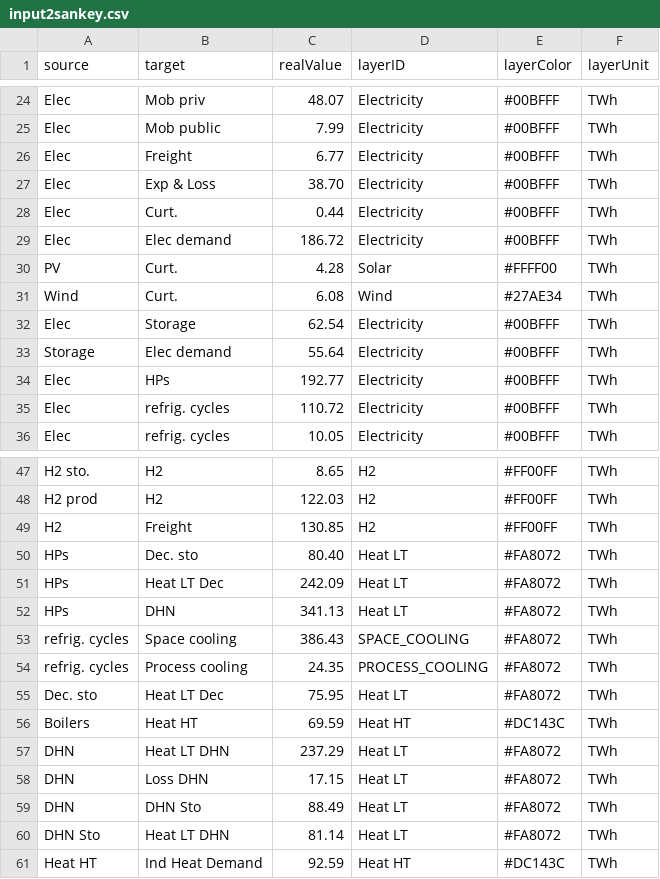
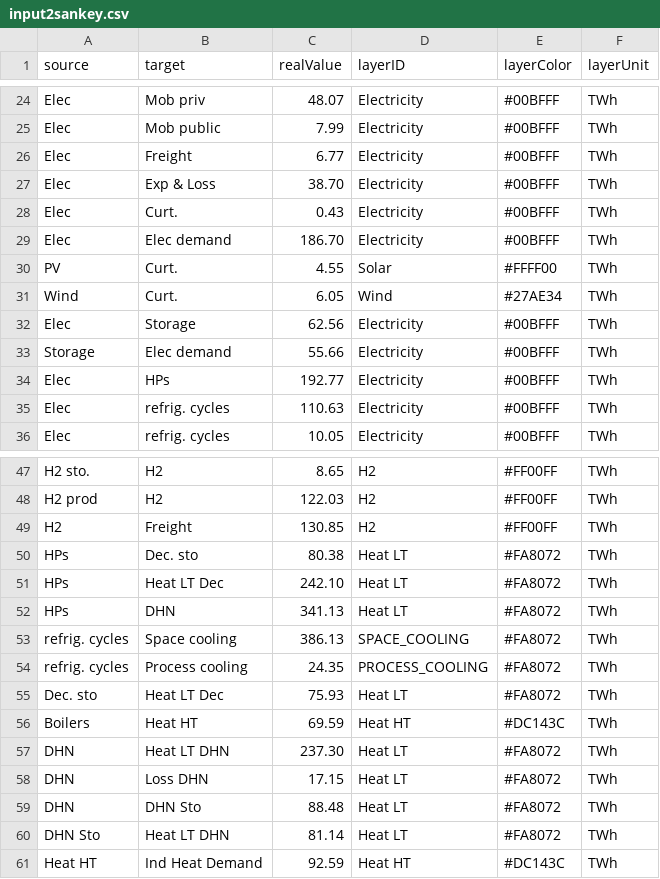
Before and after one commit to energyscope/EnergyScope_coupling_GEMMES, a CSV file: EnergyScope TD/case_studies/TK 2035 - no CO2 constraint/output/sankey/input2sankey.csv, drawn as a sheet; only a part is shown, gaps mark what is left out; the diff covers the shown part only.

```diff
--- a/EnergyScope TD/case_studies/TK 2035 - no CO2 constraint/output/sankey/input2sankey.csv
+++ b/EnergyScope TD/case_studies/TK 2035 - no CO2 constraint/output/sankey/input2sankey.csv
@@ -27,10 +27,10 @@ Elec,Freight,6.77,Electricity,#00BFFF,TWh
 Elec,Exp & Loss,38.70,Electricity,#00BFFF,TWh
-Elec,Curt.,0.44,Electricity,#00BFFF,TWh
-Elec,Elec demand,186.72,Electricity,#00BFFF,TWh
-PV,Curt.,4.28,Solar,#FFFF00,TWh
-Wind,Curt.,6.08,Wind,#27AE34,TWh
-Elec,Storage,62.54,Electricity,#00BFFF,TWh
-Storage,Elec demand,55.64,Electricity,#00BFFF,TWh
+Elec,Curt.,0.43,Electricity,#00BFFF,TWh
+Elec,Elec demand,186.70,Electricity,#00BFFF,TWh
+PV,Curt.,4.55,Solar,#FFFF00,TWh
+Wind,Curt.,6.05,Wind,#27AE34,TWh
+Elec,Storage,62.56,Electricity,#00BFFF,TWh
+Storage,Elec demand,55.66,Electricity,#00BFFF,TWh
 Elec,HPs,192.77,Electricity,#00BFFF,TWh
-Elec,refrig. cycles,110.72,Electricity,#00BFFF,TWh
+Elec,refrig. cycles,110.63,Electricity,#00BFFF,TWh
 Elec,refrig. cycles,10.05,Electricity,#00BFFF,TWh
@@ -49,12 +49,12 @@ H2 prod,H2,122.03,H2,#FF00FF,TWh
 H2,Freight,130.85,H2,#FF00FF,TWh
-HPs,Dec. sto,80.40,Heat LT,#FA8072,TWh
-HPs,Heat LT Dec,242.09,Heat LT,#FA8072,TWh
+HPs,Dec. sto,80.38,Heat LT,#FA8072,TWh
+HPs,Heat LT Dec,242.10,Heat LT,#FA8072,TWh
 HPs,DHN,341.13,Heat LT,#FA8072,TWh
-refrig. cycles,Space cooling,386.43,SPACE_COOLING,#FA8072,TWh
+refrig. cycles,Space cooling,386.13,SPACE_COOLING,#FA8072,TWh
 refrig. cycles,Process cooling,24.35,PROCESS_COOLING,#FA8072,TWh
-Dec. sto,Heat LT Dec,75.95,Heat LT,#FA8072,TWh
+Dec. sto,Heat LT Dec,75.93,Heat LT,#FA8072,TWh
 Boilers,Heat HT,69.59,Heat HT,#DC143C,TWh
-DHN,Heat LT DHN,237.29,Heat LT,#FA8072,TWh
+DHN,Heat LT DHN,237.30,Heat LT,#FA8072,TWh
 DHN,Loss DHN,17.15,Heat LT,#FA8072,TWh
-DHN,DHN Sto,88.49,Heat LT,#FA8072,TWh
+DHN,DHN Sto,88.48,Heat LT,#FA8072,TWh
 DHN Sto,Heat LT DHN,81.14,Heat LT,#FA8072,TWh
```
Also changed, not shown: 4 edited cells elsewhere in this file, 45 other files.
